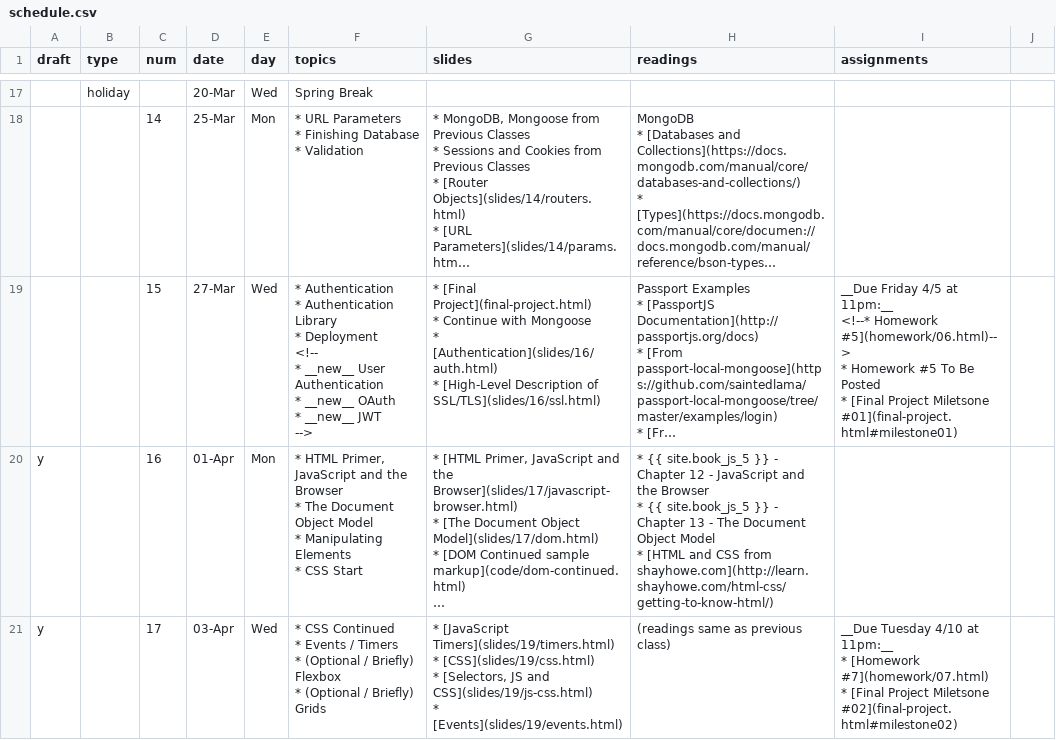
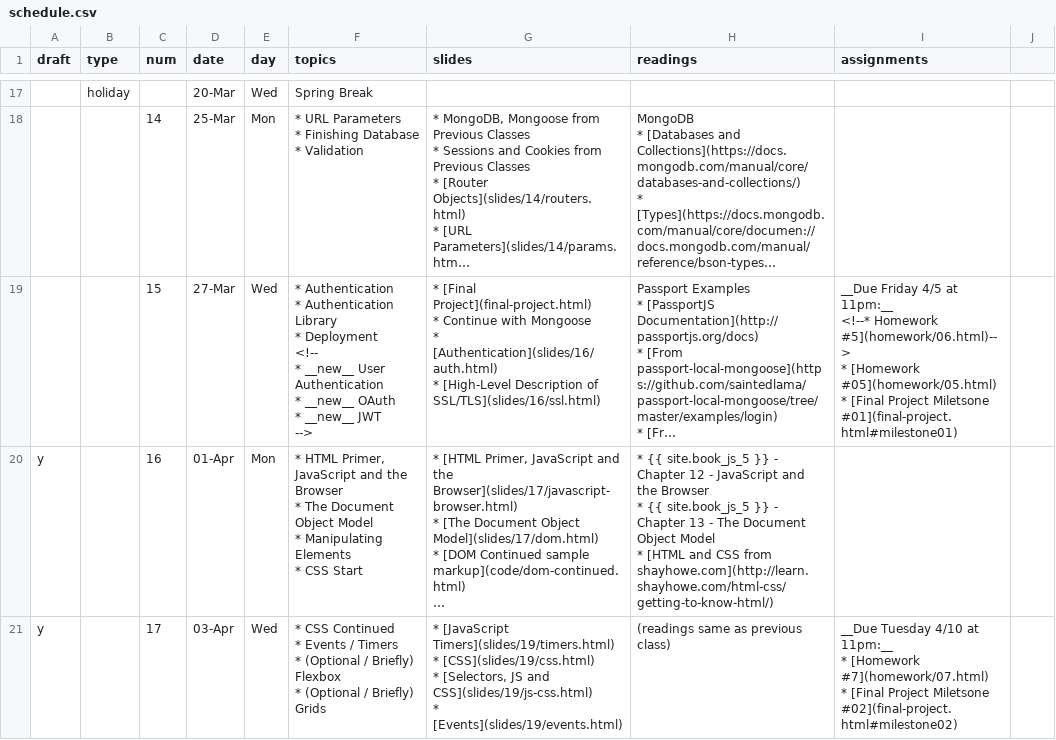
Before and after one commit to foureyes/csci-ua.0480-spring2019-008, a CSV file: _data/schedule.csv, drawn as a sheet; only a part is shown, gaps mark what is left out; long unchanged cells end in …; ↵ is a line break in a cell; the diff names each change by its address in the sheet, - before the commit and + after, or states it on an @@ line.

```diff
--- a/_data/schedule.csv
+++ b/_data/schedule.csv
-I19 (assignments): …#5](homework/06.html)--> ↵ * Homework #5 To Be Posted ↵ * [Final…
+I19 (assignments): …#5](homework/06.html)--> ↵ * [Homework #05](homework/05.html) ↵ * [Final…
```
Also changed, not shown: 2 other files.
